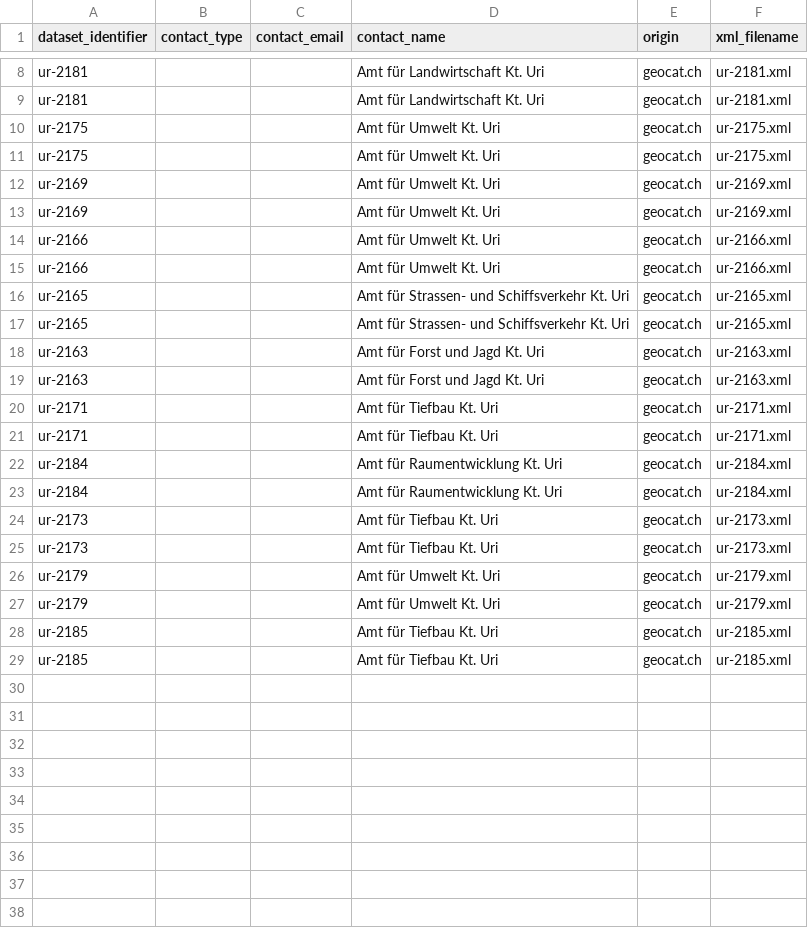
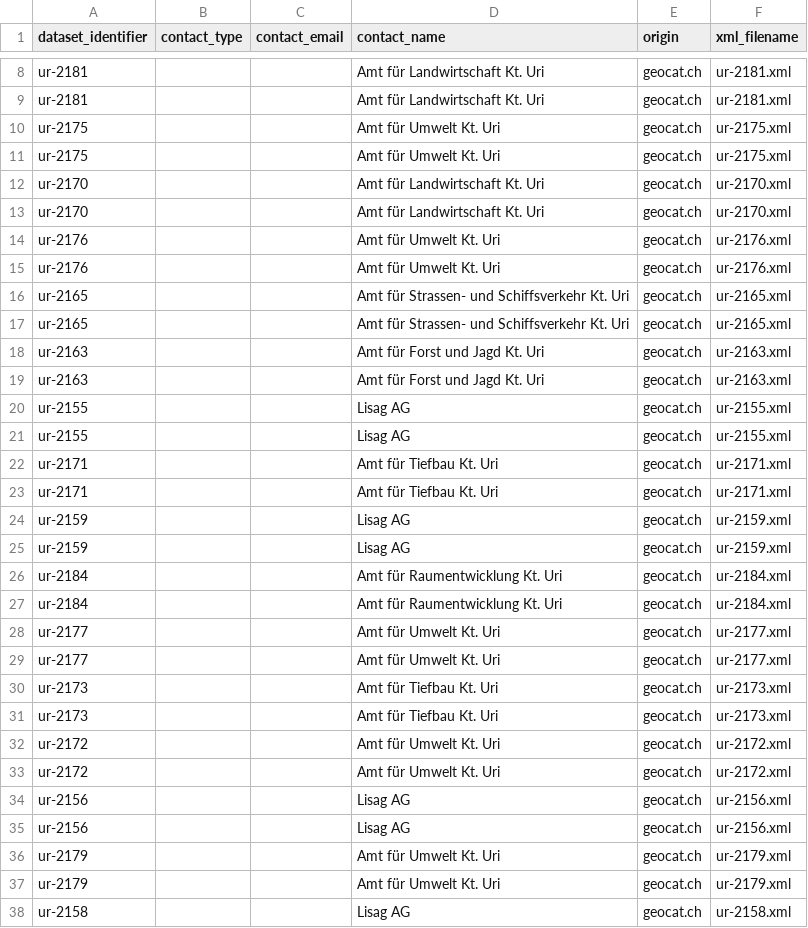
Before and after one commit to FHNW-IGEO/Geoharvester, a CSV file: scraper/data/geocat_data/geocat_contact_point_metadata.csv, drawn as a sheet; only a part is shown, gaps mark what is left out; the shorter side is filled out with more unchanged rows; the diff covers the shown part only.

```diff
--- a/scraper/data/geocat_data/geocat_contact_point_metadata.csv
+++ b/scraper/data/geocat_data/geocat_contact_point_metadata.csv
@@ -11,6 +11,6 @@ ur-2175,,,Amt für Umwelt Kt. Uri,geocat.ch,ur-2175.xml
 ur-2175,,,Amt für Umwelt Kt. Uri,geocat.ch,ur-2175.xml
-ur-2169,,,Amt für Umwelt Kt. Uri,geocat.ch,ur-2169.xml
-ur-2169,,,Amt für Umwelt Kt. Uri,geocat.ch,ur-2169.xml
-ur-2166,,,Amt für Umwelt Kt. Uri,geocat.ch,ur-2166.xml
-ur-2166,,,Amt für Umwelt Kt. Uri,geocat.ch,ur-2166.xml
+ur-2170,,,Amt für Landwirtschaft Kt. Uri,geocat.ch,ur-2170.xml
+ur-2170,,,Amt für Landwirtschaft Kt. Uri,geocat.ch,ur-2170.xml
+ur-2176,,,Amt für Umwelt Kt. Uri,geocat.ch,ur-2176.xml
+ur-2176,,,Amt für Umwelt Kt. Uri,geocat.ch,ur-2176.xml
 ur-2165,,,Amt für Strassen- und Schiffsverkehr Kt. Uri,geocat.ch,ur-2165.xml
@@ -19,9 +19,20 @@ ur-2163,,,Amt für Forst und Jagd Kt. Uri,geocat.ch,ur-2163.xml
 ur-2163,,,Amt für Forst und Jagd Kt. Uri,geocat.ch,ur-2163.xml
+ur-2155,,,Lisag AG,geocat.ch,ur-2155.xml
+ur-2155,,,Lisag AG,geocat.ch,ur-2155.xml
 ur-2171,,,Amt für Tiefbau Kt. Uri,geocat.ch,ur-2171.xml
 ur-2171,,,Amt für Tiefbau Kt. Uri,geocat.ch,ur-2171.xml
+ur-2159,,,Lisag AG,geocat.ch,ur-2159.xml
+ur-2159,,,Lisag AG,geocat.ch,ur-2159.xml
 ur-2184,,,Amt für Raumentwicklung Kt. Uri,geocat.ch,ur-2184.xml
 ur-2184,,,Amt für Raumentwicklung Kt. Uri,geocat.ch,ur-2184.xml
+ur-2177,,,Amt für Umwelt Kt. Uri,geocat.ch,ur-2177.xml
+ur-2177,,,Amt für Umwelt Kt. Uri,geocat.ch,ur-2177.xml
 ur-2173,,,Amt für Tiefbau Kt. Uri,geocat.ch,ur-2173.xml
 ur-2173,,,Amt für Tiefbau Kt. Uri,geocat.ch,ur-2173.xml
+ur-2172,,,Amt für Umwelt Kt. Uri,geocat.ch,ur-2172.xml
+ur-2172,,,Amt für Umwelt Kt. Uri,geocat.ch,ur-2172.xml
+ur-2156,,,Lisag AG,geocat.ch,ur-2156.xml
+ur-2156,,,Lisag AG,geocat.ch,ur-2156.xml
 ur-2179,,,Amt für Umwelt Kt. Uri,geocat.ch,ur-2179.xml
 ur-2179,,,Amt für Umwelt Kt. Uri,geocat.ch,ur-2179.xml
+ur-2158,,,Lisag AG,geocat.ch,ur-2158.xml
```
Also changed, not shown: 7 added rows elsewhere in this file, scraper/data/geocat_data/geocat_dataset_metadata.csv, scraper/data/geocat_data/geocat_distribution_metadata.csv, 2 other files.
